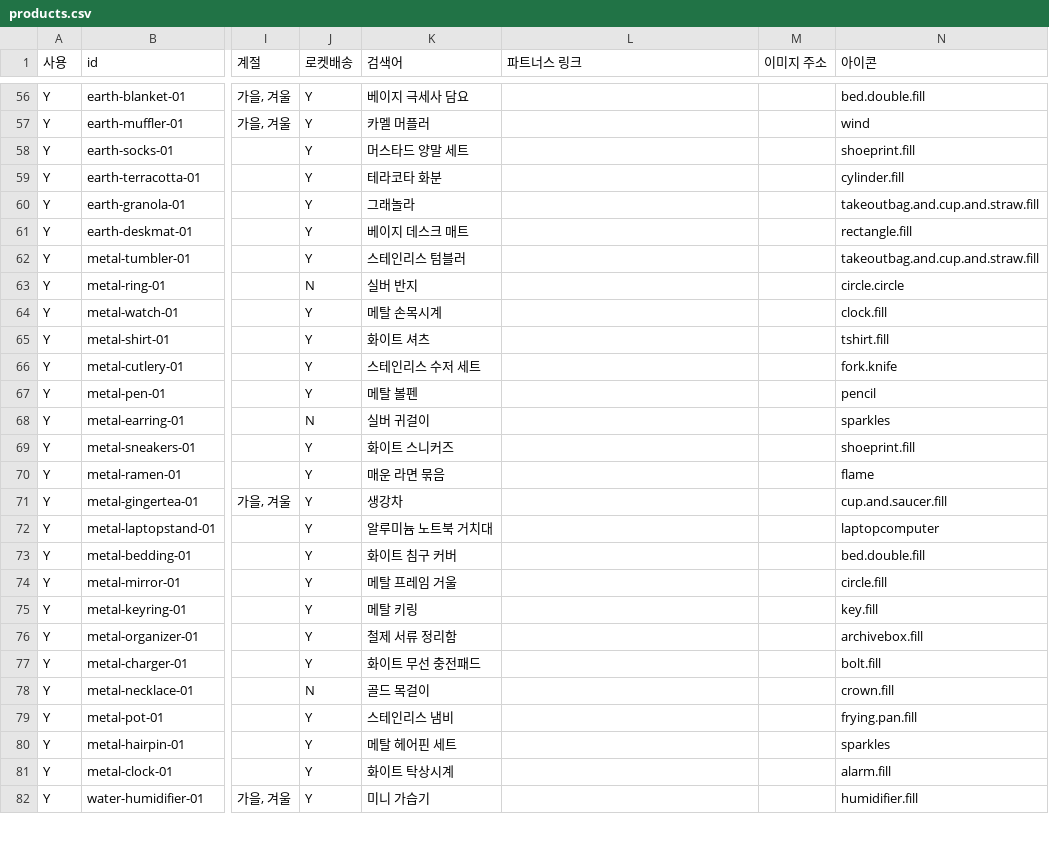
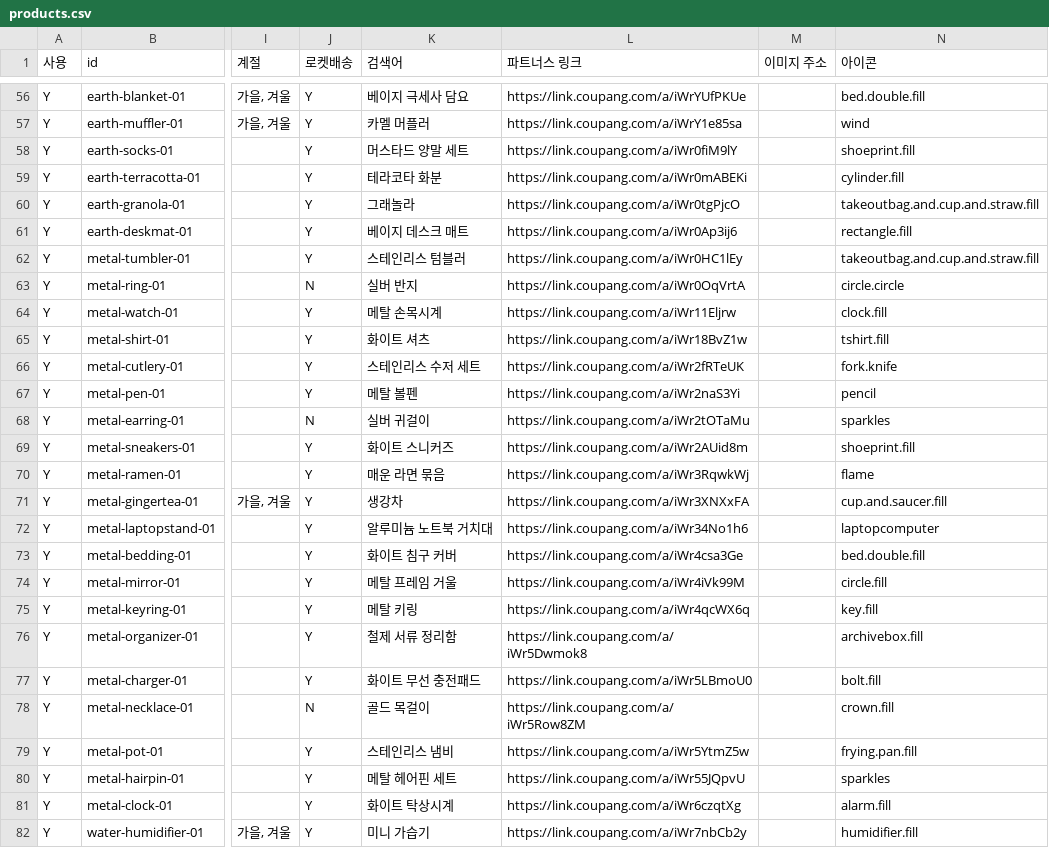
Before and after one commit to 79js5b4fd5-debug/sajushopping-web, a CSV file: products.csv, drawn as a sheet; only a part is shown, gaps mark what is left out; the diff covers the shown part only; the diff names each change by its address in the sheet, - before the commit and + after, or states it on an @@ line.

```diff
--- a/products.csv
+++ b/products.csv
-L56 (파트너스 링크): (empty)
+L56 (파트너스 링크): https://link.coupang.com/a/iWrYUfPKUe
-L57 (파트너스 링크): (empty)
+L57 (파트너스 링크): https://link.coupang.com/a/iWrY1e85sa
-L58 (파트너스 링크): (empty)
+L58 (파트너스 링크): https://link.coupang.com/a/iWr0fiM9lY
-L59 (파트너스 링크): (empty)
+L59 (파트너스 링크): https://link.coupang.com/a/iWr0mABEKi
-L60 (파트너스 링크): (empty)
+L60 (파트너스 링크): https://link.coupang.com/a/iWr0tgPjcO
-L61 (파트너스 링크): (empty)
+L61 (파트너스 링크): https://link.coupang.com/a/iWr0Ap3ij6
-L62 (파트너스 링크): (empty)
+L62 (파트너스 링크): https://link.coupang.com/a/iWr0HC1lEy
-L63 (파트너스 링크): (empty)
+L63 (파트너스 링크): https://link.coupang.com/a/iWr0OqVrtA
-L64 (파트너스 링크): (empty)
+L64 (파트너스 링크): https://link.coupang.com/a/iWr11Eljrw
-L65 (파트너스 링크): (empty)
+L65 (파트너스 링크): https://link.coupang.com/a/iWr18BvZ1w
-L66 (파트너스 링크): (empty)
+L66 (파트너스 링크): https://link.coupang.com/a/iWr2fRTeUK
-L67 (파트너스 링크): (empty)
+L67 (파트너스 링크): https://link.coupang.com/a/iWr2naS3Yi
-L68 (파트너스 링크): (empty)
+L68 (파트너스 링크): https://link.coupang.com/a/iWr2tOTaMu
-L69 (파트너스 링크): (empty)
+L69 (파트너스 링크): https://link.coupang.com/a/iWr2AUid8m
-L70 (파트너스 링크): (empty)
+L70 (파트너스 링크): https://link.coupang.com/a/iWr3RqwkWj
-L71 (파트너스 링크): (empty)
+L71 (파트너스 링크): https://link.coupang.com/a/iWr3XNXxFA
-L72 (파트너스 링크): (empty)
+L72 (파트너스 링크): https://link.coupang.com/a/iWr34No1h6
-L73 (파트너스 링크): (empty)
+L73 (파트너스 링크): https://link.coupang.com/a/iWr4csa3Ge
-L74 (파트너스 링크): (empty)
+L74 (파트너스 링크): https://link.coupang.com/a/iWr4iVk99M
-L75 (파트너스 링크): (empty)
+L75 (파트너스 링크): https://link.coupang.com/a/iWr4qcWX6q
-L76 (파트너스 링크): (empty)
+L76 (파트너스 링크): https://link.coupang.com/a/iWr5Dwmok8
-L77 (파트너스 링크): (empty)
+L77 (파트너스 링크): https://link.coupang.com/a/iWr5LBmoU0
-L78 (파트너스 링크): (empty)
+L78 (파트너스 링크): https://link.coupang.com/a/iWr5Row8ZM
-L79 (파트너스 링크): (empty)
+L79 (파트너스 링크): https://link.coupang.com/a/iWr5YtmZ5w
-L80 (파트너스 링크): (empty)
+L80 (파트너스 링크): https://link.coupang.com/a/iWr55JQpvU
-L81 (파트너스 링크): (empty)
+L81 (파트너스 링크): https://link.coupang.com/a/iWr6czqtXg
-L82 (파트너스 링크): (empty)
+L82 (파트너스 링크): https://link.coupang.com/a/iWr7nbCb2y
```
Also changed, not shown: 73 edited cells elsewhere in this file, 14 other files.
